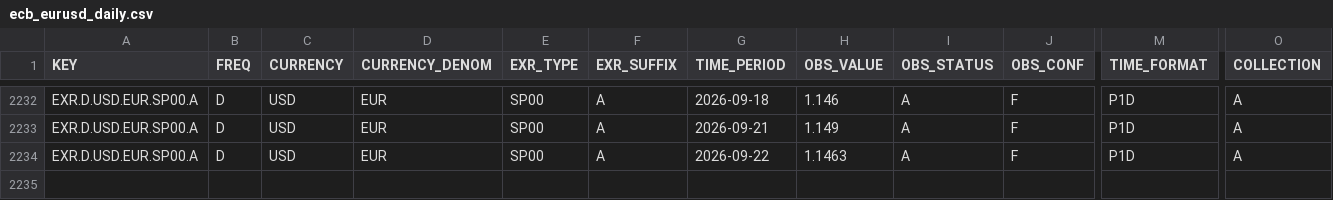
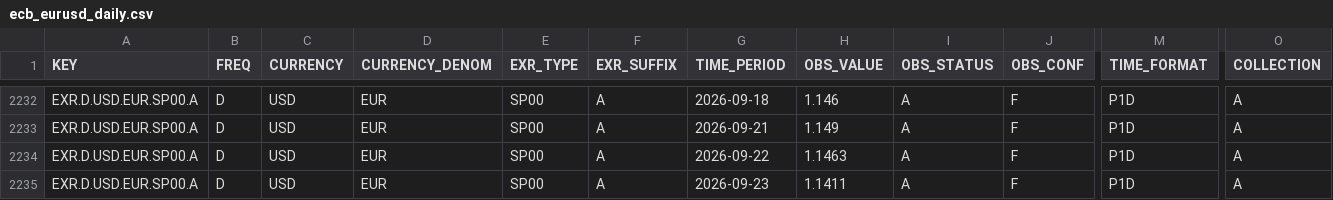
Before and after one commit to aliceodrumond/EuropeMonitor, a CSV file: data/raw/ecb_eurusd_daily.csv, drawn as a sheet; only a part is shown, gaps mark what is left out; rows hold the shown columns only; the diff names each change by its address in the sheet, - before the commit and + after, or states it on an @@ line.

Commit message:
Update Europe monitor data 2026-09-23 12:08

```diff
--- a/data/raw/ecb_eurusd_daily.csv
+++ b/data/raw/ecb_eurusd_daily.csv
+row 2235: EXR.D.USD.EUR.SP00.A | D | USD | EUR | SP00 | A | 2026-09-23 | 1.1411 | A | F | P1D | A
```
Also changed, not shown: 1 other file.
